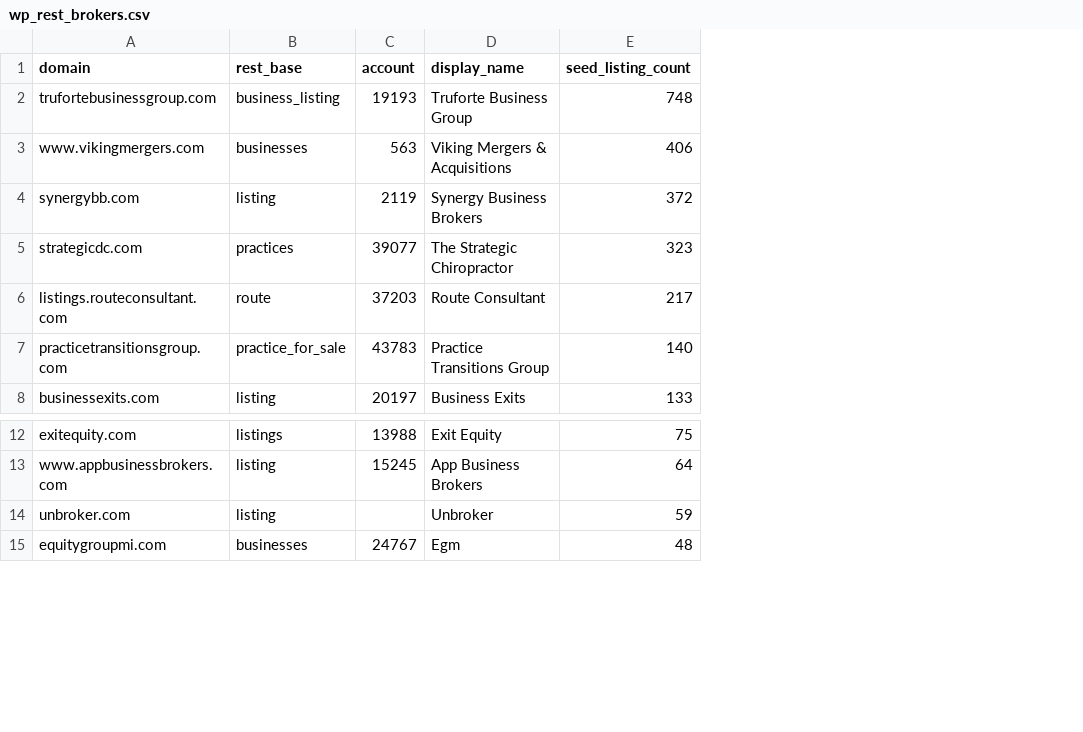
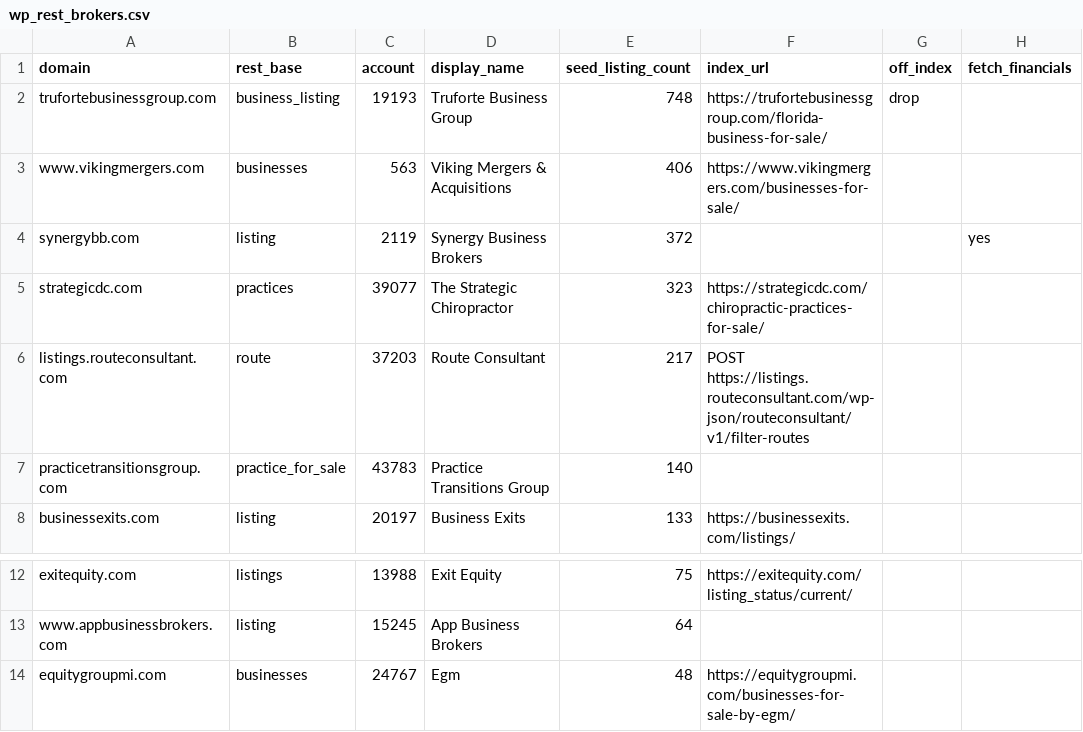
Before and after one commit to jeffsosville/dealledger, a CSV file: data/wp_rest_brokers.csv, drawn as a sheet; only a part is shown, gaps mark what is left out; removed rows and columns are numbered as before the commit, all else as after; the diff names each change by its address in the sheet, - before the commit and + after, or states it on an @@ line.

```diff
--- a/data/wp_rest_brokers.csv
+++ b/data/wp_rest_brokers.csv
+column F (index_url), rows 2-8: https://trufortebusinessgroup.com/florida-business-for-sale/ | https://www.vikingmergers.com/businesses-for-sale/ |  | https://strategicdc.com/chiropractic-practices-for-sale/ | POST https://listings.routeconsultant.com/wp-json/routeconsultant/v1/filter-routes |  | https://businessexits.com/listings/; rows 12-14: https://exitequity.com/listing_status/current/ |  | https://equitygroupmi.com/businesses-for-sale-by-egm/
+column G (off_index), row 2: drop
+column H (fetch_financials), row 4: yes
-row 14: unbroker.com | listing |  | Unbroker | 59
```
Also changed, not shown: data/brokers_clean.csv, 40 other files.
